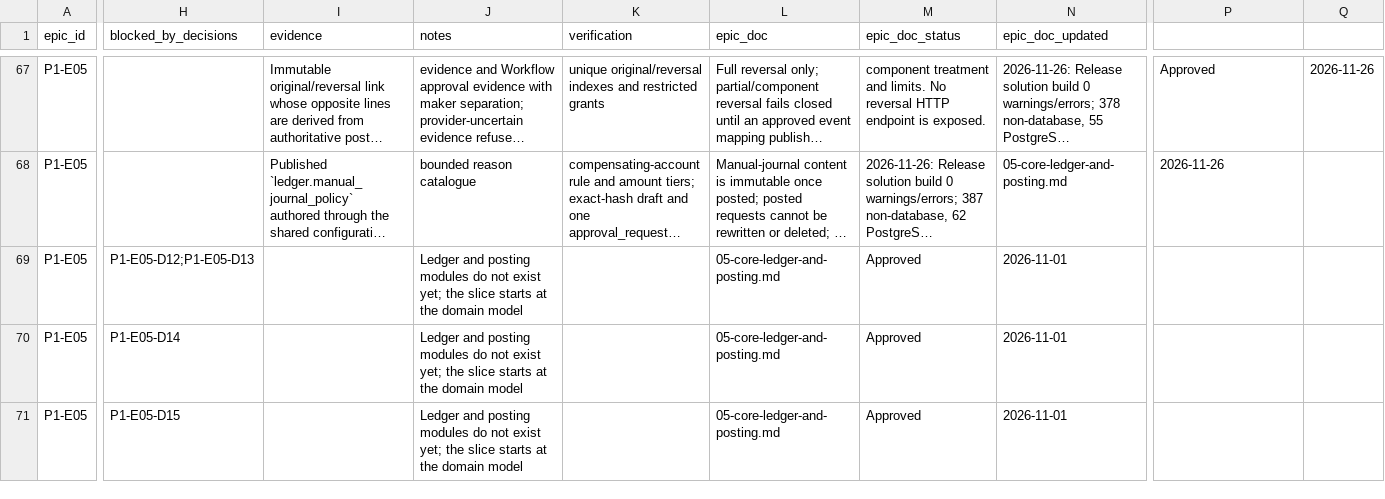
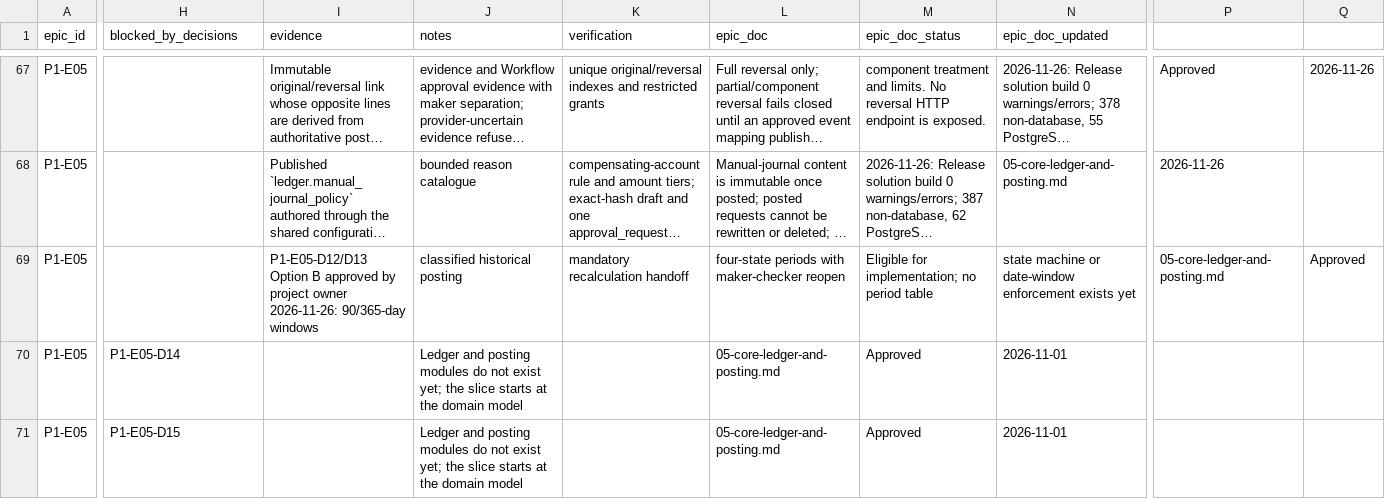
Before and after one commit to Open-Core-Banking-Project/backend, a CSV file: docs/implementation/phase-1-banking-foundation/slice-ledger.csv, drawn as a sheet; only a part is shown, gaps mark what is left out; long unchanged cells end in …; the diff covers the shown part only; the diff names each change by its address in the sheet, - before the commit and + after, or states it on an @@ line.

```diff
--- a/docs/implementation/phase-1-banking-foundation/slice-ledger.csv
+++ b/docs/implementation/phase-1-banking-foundation/slice-ledger.csv
-H69 (blocked_by_decisions): P1-E05-D12;P1-E05-D13
+H69 (blocked_by_decisions): (empty)
-I69 (evidence): (empty)
+I69 (evidence): P1-E05-D12/D13 Option B approved by project owner 2026-11-26: 90/365-day windows
-J69 (notes): Ledger and posting modules do not exist yet; the slice starts at the domain model
+J69 (notes): classified historical posting
-K69 (verification): (empty)
+K69 (verification): mandatory recalculation handoff
-L69 (epic_doc): 05-core-ledger-and-posting.md
+L69 (epic_doc): four-state periods with maker-checker reopen
-M69 (epic_doc_status): Approved
+M69 (epic_doc_status): Eligible for implementation; no period table
-N69 (epic_doc_updated): 2026-11-01
+N69 (epic_doc_updated): state machine or date-window enforcement exists yet
-P69: (empty)
+P69: 05-core-ledger-and-posting.md
-Q69: (empty)
+Q69: Approved
```
Also changed, not shown: 1 edited cell elsewhere in this file, docs/implementation/phase-1-banking-foundation/decision-register.csv, 5 other files.
